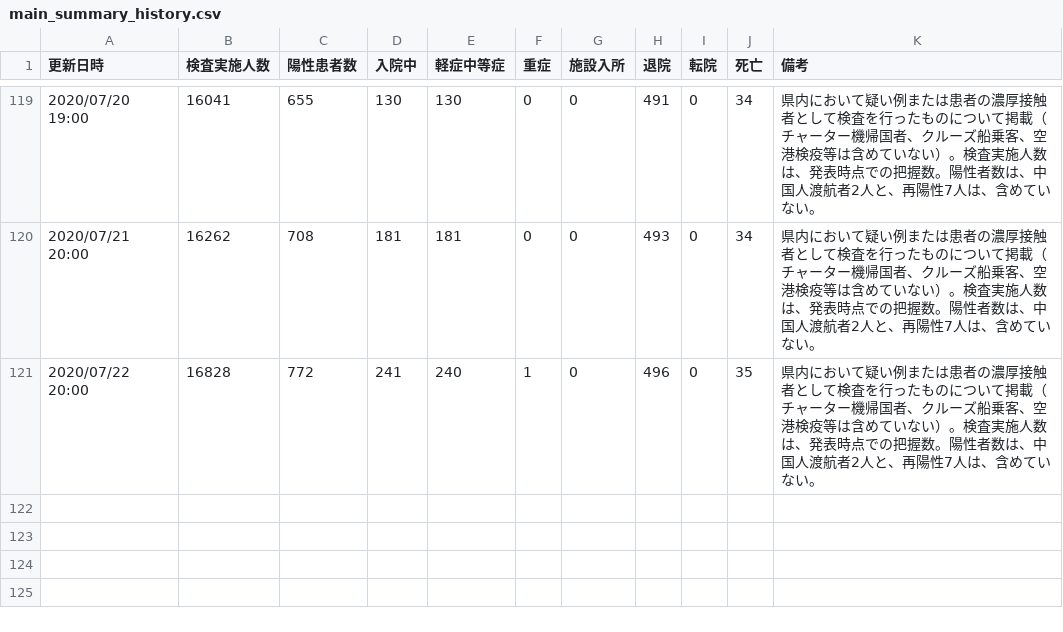
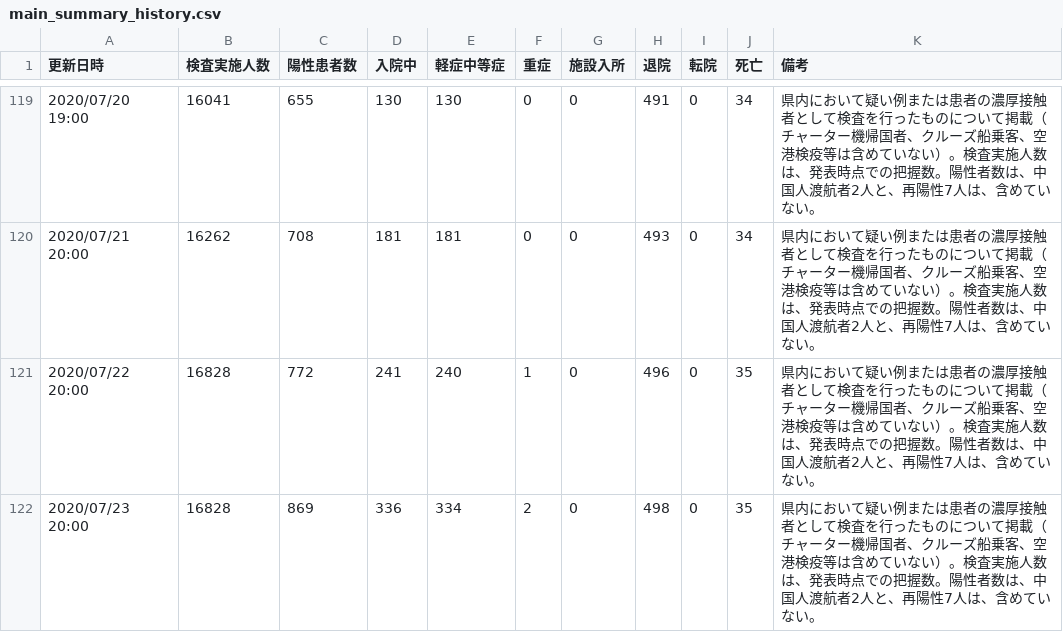
Before and after one commit to yoshitaka7/covid19, a CSV file: main_summary_history.csv, drawn as a sheet; only a part is shown, gaps mark what is left out; the diff names each change by its address in the sheet, - before the commit and + after, or states it on an @@ line.

Commit message:
update data

```diff
--- a/main_summary_history.csv
+++ b/main_summary_history.csv
+row 122: 2020/07/23 20:00 | 16828 | 869 | 336 | 334 | 2 | 0 | 498 | 0 | 35 | 県内において疑い例または患者の濃厚接触者として検査を行ったものについて掲載（チャーター機帰国者、クルーズ船乗客、空港検疫等は含めていない）。検査実施人数は、発表時点での把握数。陽性者数は、中国人渡航者2人と、再陽性7人は、含めていない。
```
Also changed, not shown: 4 other files.
